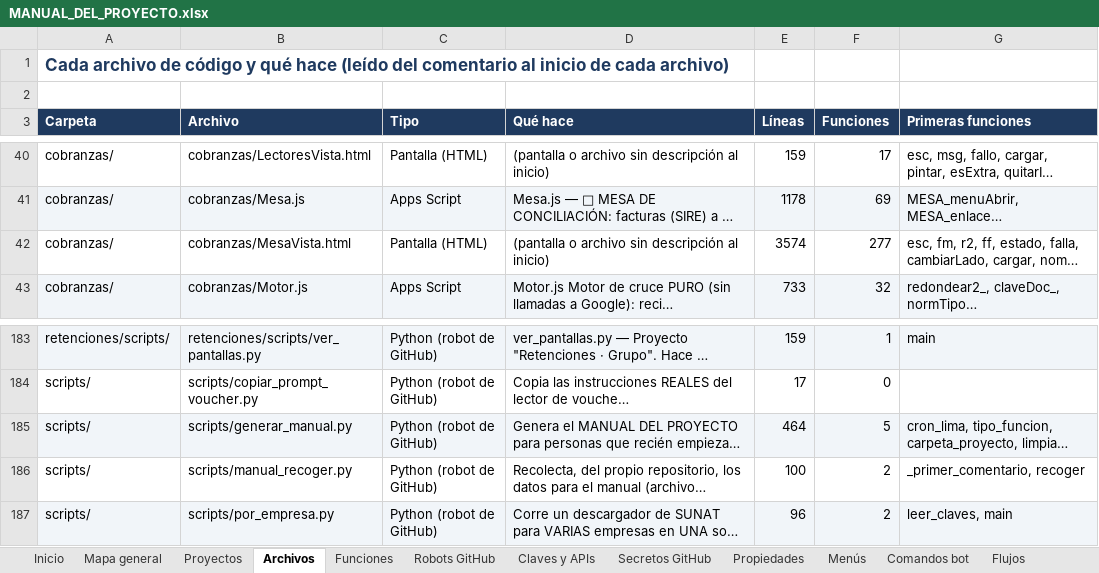
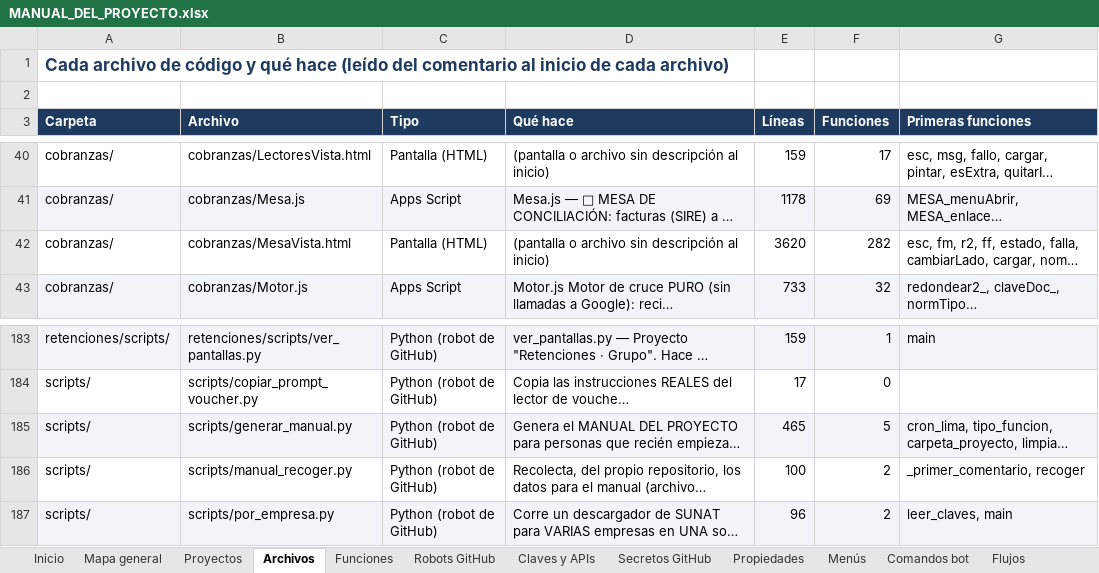
Before and after one commit to Aquivan/Claude, an Excel workbook: docs/MANUAL_DEL_PROYECTO.xlsx, sheet Archivos, drawn as a sheet; only a part is shown, gaps mark what is left out; long unchanged cells end in …; values as stored, in another font and other column widths than the file's, no borders; the diff names each change by its address in the sheet, - before the commit and + after, or states it on an @@ line.

```diff
--- a/docs/MANUAL_DEL_PROYECTO.xlsx (sheet Archivos)
+++ b/docs/MANUAL_DEL_PROYECTO.xlsx (sheet Archivos)
-E42 (Líneas): 3574
+E42 (Líneas): 3620
-F42 (Funciones): 277
+F42 (Funciones): 282
-E185 (Líneas): 464
+E185 (Líneas): 465
```
Also changed, not shown: sheet Funciones, sheet Historial, sheet Inicio, 4 other files.
